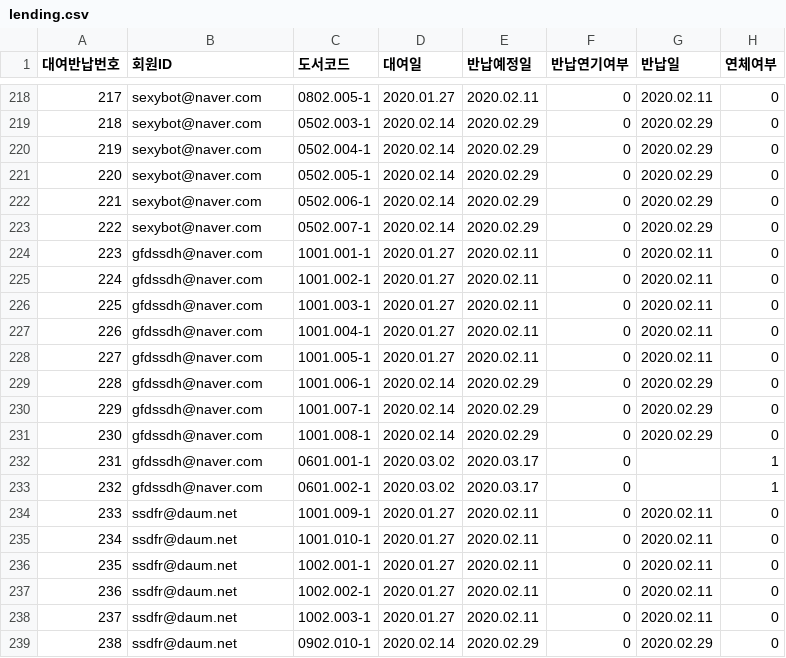
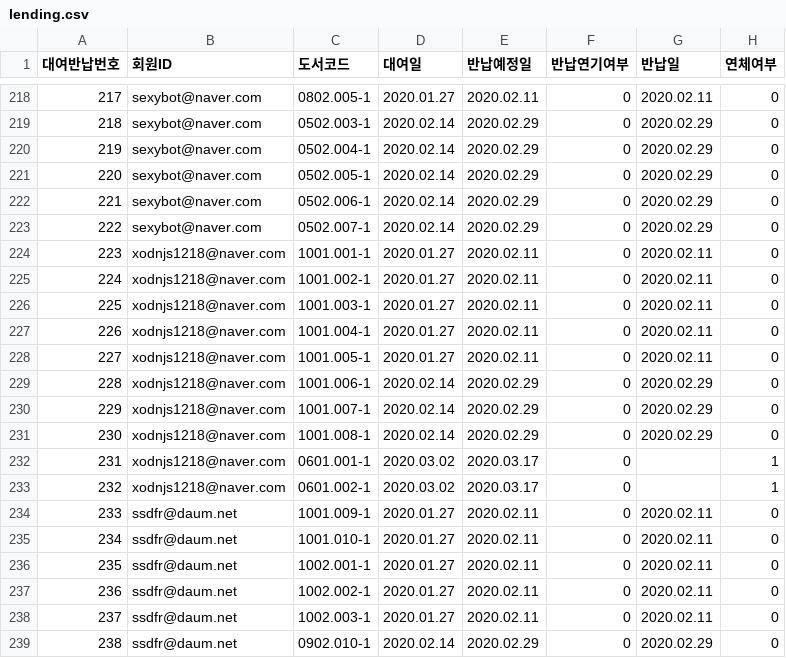
Before and after one commit to DaeguIT-MinSuKim/yi_java3st_3team, a CSV file: document/data/lending.csv, drawn as a sheet; only a part is shown, gaps mark what is left out.

```diff
--- a/document/data/lending.csv
+++ b/document/data/lending.csv
@@ -223,12 +223,12 @@
 222,sexybot@naver.com,0502.007-1,2020.02.14,2020.02.29,0,2020.02.29,0
-223,gfdssdh@naver.com,1001.001-1,2020.01.27,2020.02.11,0,2020.02.11,0
-224,gfdssdh@naver.com,1001.002-1,2020.01.27,2020.02.11,0,2020.02.11,0
-225,gfdssdh@naver.com,1001.003-1,2020.01.27,2020.02.11,0,2020.02.11,0
-226,gfdssdh@naver.com,1001.004-1,2020.01.27,2020.02.11,0,2020.02.11,0
-227,gfdssdh@naver.com,1001.005-1,2020.01.27,2020.02.11,0,2020.02.11,0
-228,gfdssdh@naver.com,1001.006-1,2020.02.14,2020.02.29,0,2020.02.29,0
-229,gfdssdh@naver.com,1001.007-1,2020.02.14,2020.02.29,0,2020.02.29,0
-230,gfdssdh@naver.com,1001.008-1,2020.02.14,2020.02.29,0,2020.02.29,0
-231,gfdssdh@naver.com,0601.001-1,2020.03.02,2020.03.17,0,,1
-232,gfdssdh@naver.com,0601.002-1,2020.03.02,2020.03.17,0,,1
+223,xodnjs1218@naver.com,1001.001-1,2020.01.27,2020.02.11,0,2020.02.11,0
+224,xodnjs1218@naver.com,1001.002-1,2020.01.27,2020.02.11,0,2020.02.11,0
+225,xodnjs1218@naver.com,1001.003-1,2020.01.27,2020.02.11,0,2020.02.11,0
+226,xodnjs1218@naver.com,1001.004-1,2020.01.27,2020.02.11,0,2020.02.11,0
+227,xodnjs1218@naver.com,1001.005-1,2020.01.27,2020.02.11,0,2020.02.11,0
+228,xodnjs1218@naver.com,1001.006-1,2020.02.14,2020.02.29,0,2020.02.29,0
+229,xodnjs1218@naver.com,1001.007-1,2020.02.14,2020.02.29,0,2020.02.29,0
+230,xodnjs1218@naver.com,1001.008-1,2020.02.14,2020.02.29,0,2020.02.29,0
+231,xodnjs1218@naver.com,0601.001-1,2020.03.02,2020.03.17,0,,1
+232,xodnjs1218@naver.com,0601.002-1,2020.03.02,2020.03.17,0,,1
 233,ssdfr@daum.net,1001.009-1,2020.01.27,2020.02.11,0,2020.02.11,0
```
Also changed, not shown: document/data/member.csv, 4 other files.
